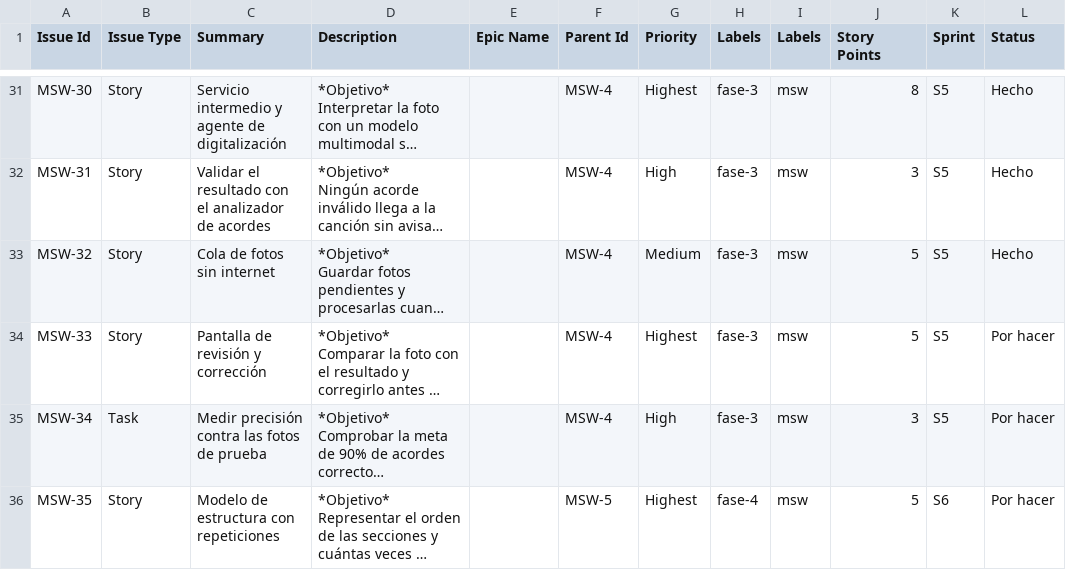
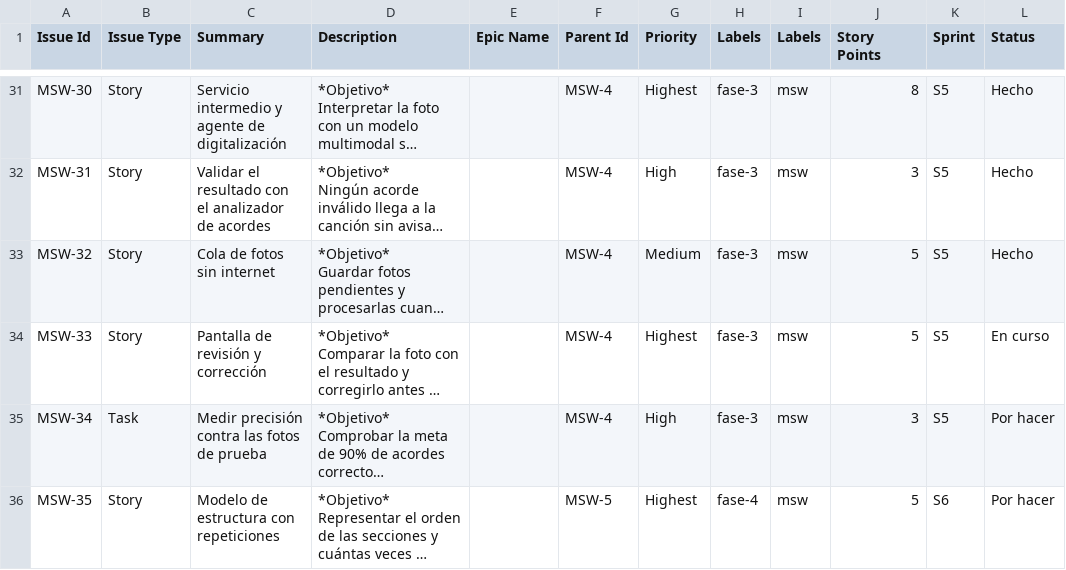
Before and after one commit to lgachig/MSW, a CSV file: MSW_ambiente_agentes/backlog/backlog.csv, drawn as a sheet; only a part is shown, gaps mark what is left out; long unchanged cells end in …; the diff names each change by its address in the sheet, - before the commit and + after, or states it on an @@ line.

```diff
--- a/MSW_ambiente_agentes/backlog/backlog.csv
+++ b/MSW_ambiente_agentes/backlog/backlog.csv
-L34 (Status): Por hacer
+L34 (Status): En curso
```
Also changed, not shown: 1 other file.
